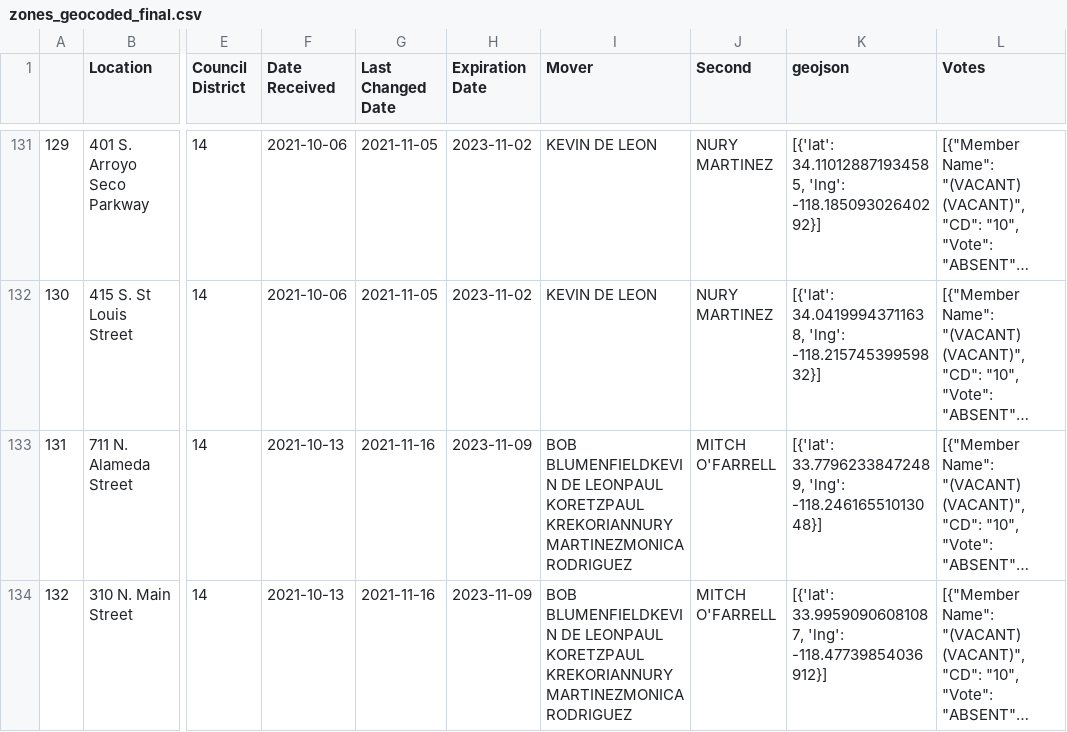
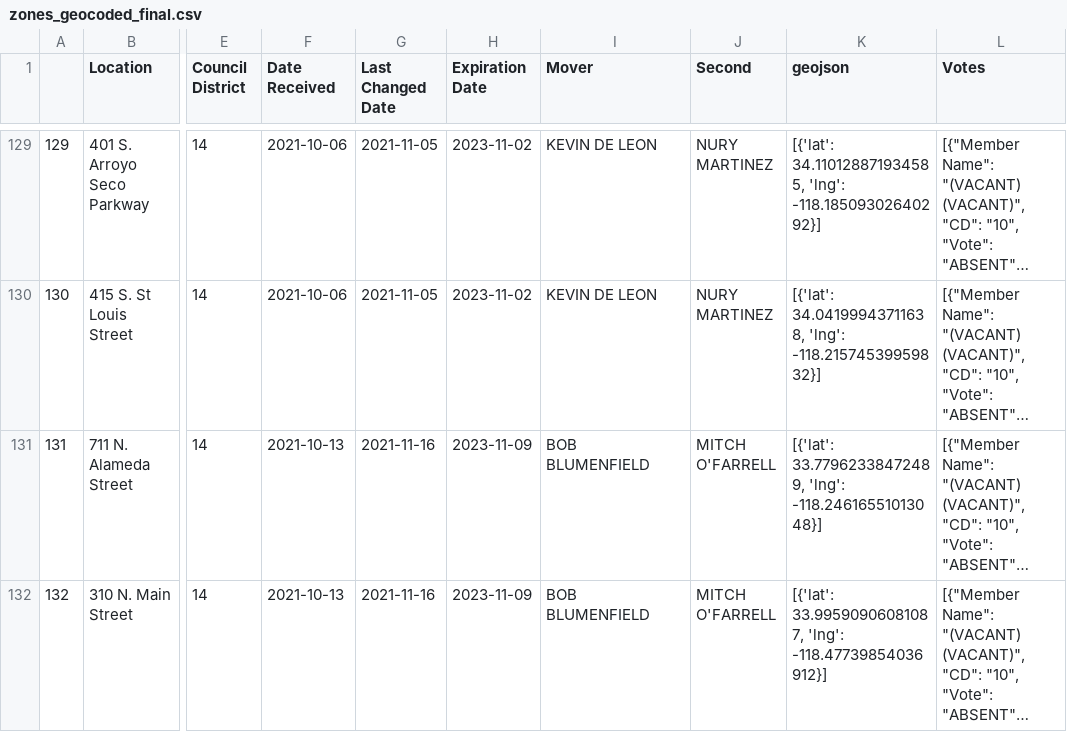
Before and after one commit to zimmayiv/4118, a CSV file: static/zones_geocoded_final.csv, drawn as a sheet; only a part is shown, gaps mark what is left out; long unchanged cells end in …; addresses are those after the commit; the diff covers the shown part only; the diff names each change by its address in the sheet, - before the commit and + after, or states it on an @@ line.

```diff
--- a/static/zones_geocoded_final.csv
+++ b/static/zones_geocoded_final.csv
-I131:I132 (Mover): BOB BLUMENFIELDKEVIN DE LEONPAUL KORETZPAUL KREKORIANNURY MARTINEZMONICA RODRIGUEZ
+I131:I132 (Mover): BOB BLUMENFIELD
```
Also changed, not shown: 4 removed rows and 30 edited cells elsewhere in this file, 3 other files.
